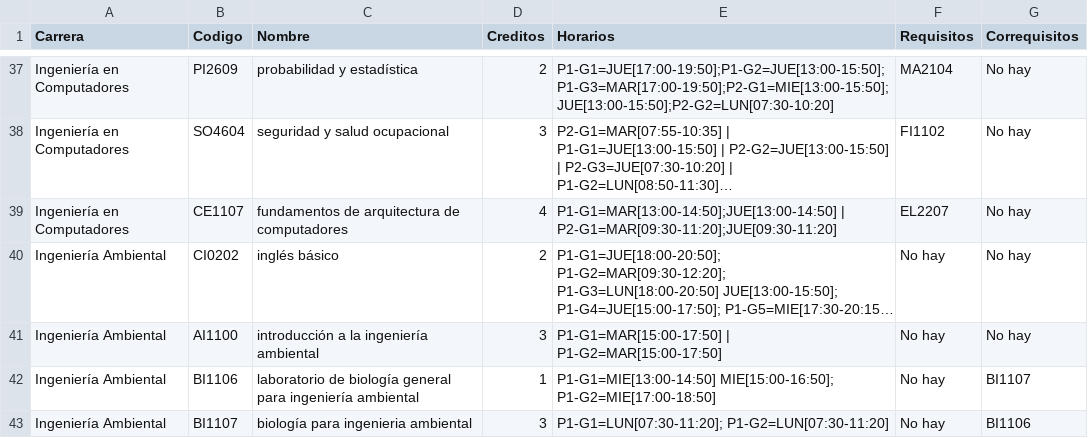
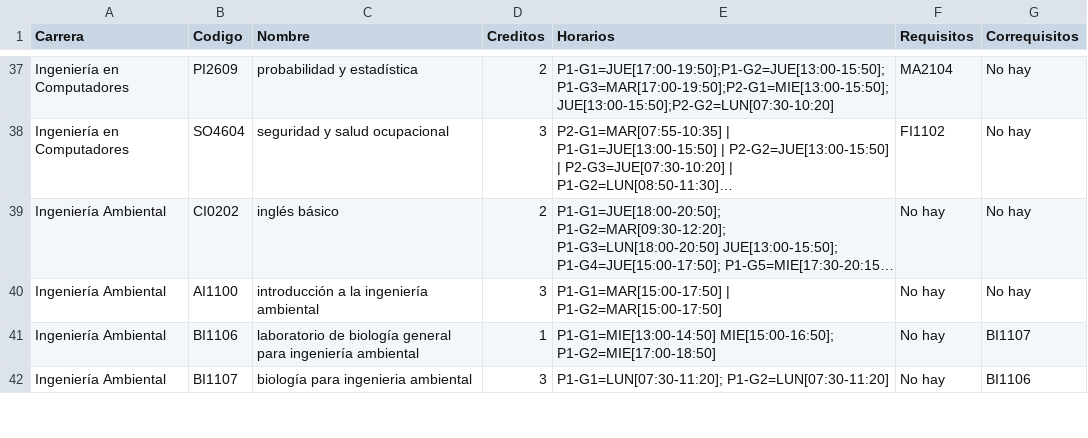
Before and after one commit to GabomoMo21/Constructor_de_horarios, a CSV file: datos/entrada/horarios.csv, drawn as a sheet; only a part is shown, gaps mark what is left out; long unchanged cells end in …; the diff names each change by its address in the sheet, - before the commit and + after, or states it on an @@ line.

Commit message:
correccion horarios CE

```diff
--- a/datos/entrada/horarios.csv
+++ b/datos/entrada/horarios.csv
-row 39: Ingeniería en Computadores | CE1107 | fundamentos de arquitectura de computadores | 4 | P1-G1=MAR[13:00-14:50];JUE[13:00-14:50] | P2-G1=MAR[09:30-11:20];JUE[09:30-11:20] | EL2207 | No hay
```
